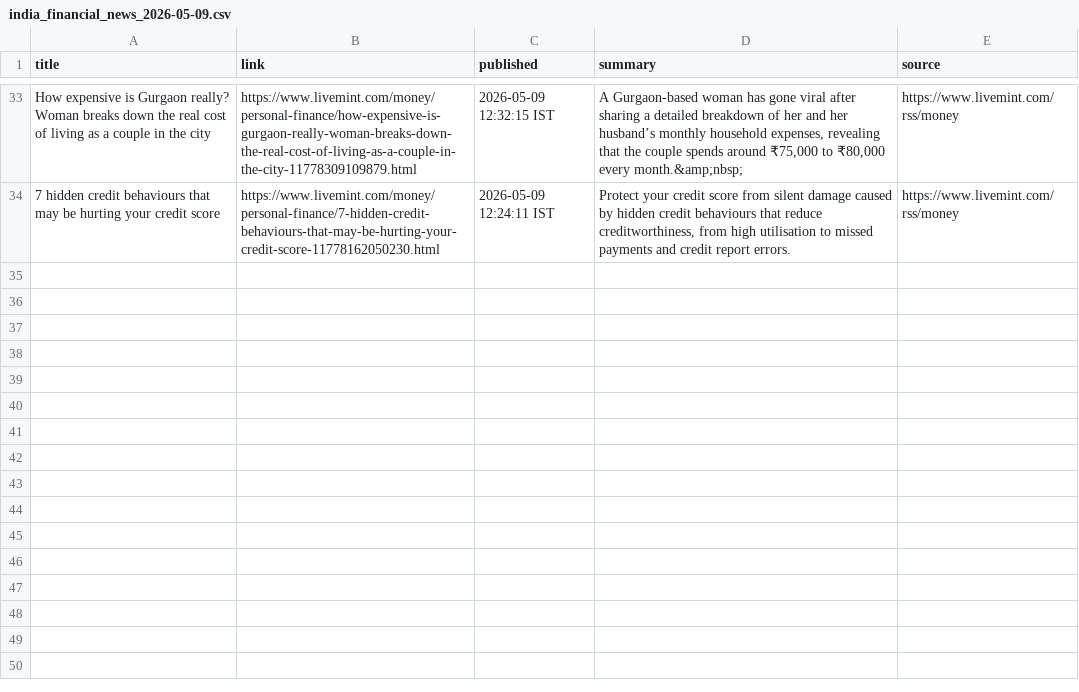
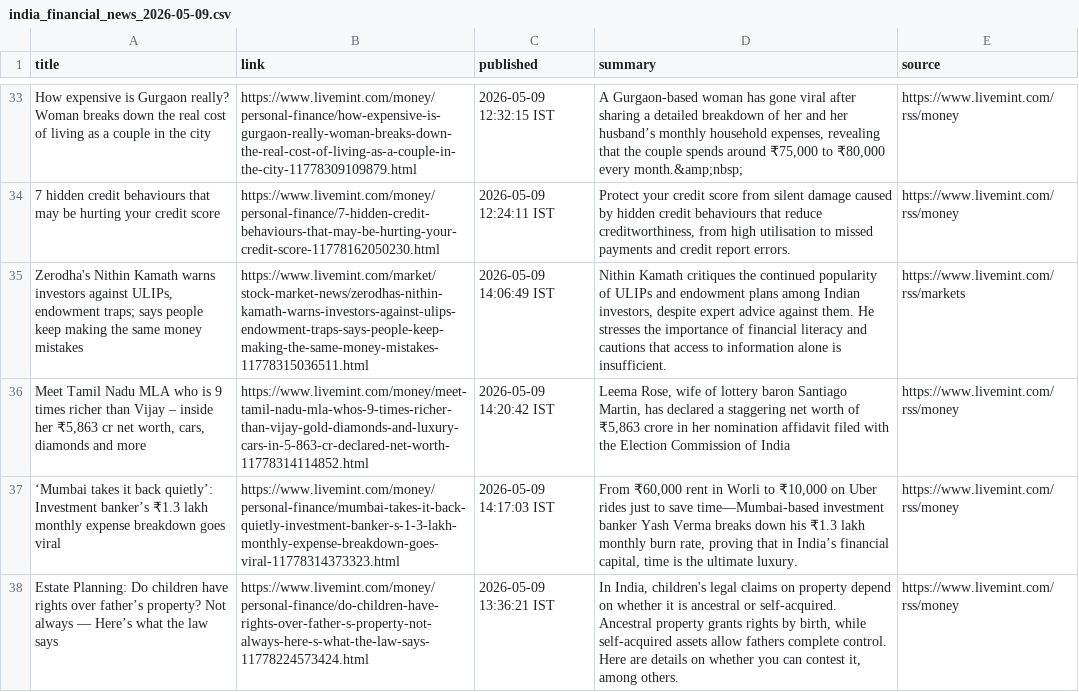
Before and after one commit to aarshrana007/Stock_Analysis, a CSV file: news_data/india_financial_news_2026-05-09.csv, drawn as a sheet; only a part is shown, gaps mark what is left out; the diff names each change by its address in the sheet, - before the commit and + after, or states it on an @@ line.

```diff
--- a/news_data/india_financial_news_2026-05-09.csv
+++ b/news_data/india_financial_news_2026-05-09.csv
+row 35: Zerodha's Nithin Kamath warns investors against ULIPs, endowment traps; says people keep making the same money mistakes | https://www.livemint.com/market/stock-market-news/zerodhas-nithin-kamath-warns-investors-against-ulips-endowment-traps-says-people-keep-making-the-same-money-mistakes-11778315036511.html | 2026-05-09 14:06:49 IST | Nithin Kamath critiques the continued popularity of ULIPs and endowment plans among Indian investors, despite expert advice against them. He stresses the importance of financial literacy and cautions that access to information alone is insufficient. | https://www.livemint.com/rss/markets
+row 36: Meet Tamil Nadu MLA who is 9 times richer than Vijay – inside her ₹5,863 cr net worth, cars, diamonds and more | https://www.livemint.com/money/meet-tamil-nadu-mla-whos-9-times-richer-than-vijay-gold-diamonds-and-luxury-cars-in-5-863-cr-declared-net-worth-11778314114852.html | 2026-05-09 14:20:42 IST | Leema Rose, wife of lottery baron Santiago Martin, has declared a staggering net worth of ₹5,863 crore in her nomination affidavit filed with the Election Commission of India | https://www.livemint.com/rss/money
+row 37: ‘Mumbai takes it back quietly’: Investment banker’s ₹1.3 lakh monthly expense breakdown goes viral | https://www.livemint.com/money/personal-finance/mumbai-takes-it-back-quietly-investment-banker-s-1-3-lakh-monthly-expense-breakdown-goes-viral-11778314373323.html | 2026-05-09 14:17:03 IST | From ₹60,000 rent in Worli to ₹10,000 on Uber rides just to save time—Mumbai-based investment banker Yash Verma breaks down his ₹1.3 lakh monthly burn rate, proving that in India’s financial capital, time is the ultimate luxury. | https://www.livemint.com/rss/money
+row 38: Estate Planning: Do children have rights over father’s property? Not always — Here’s what the law says | https://www.livemint.com/money/personal-finance/do-children-have-rights-over-father-s-property-not-always-here-s-what-the-law-says-11778224573424.html | 2026-05-09 13:36:21 IST | In India, children's legal claims on property depend on whether it is ancestral or self-acquired. Ancestral property grants rights by birth, while self-acquired assets allow fathers complete control. Here are details on whether you can contest it, among others. | https://www.livemint.com/rss/money
```
Also changed, not shown: 1 other file.
